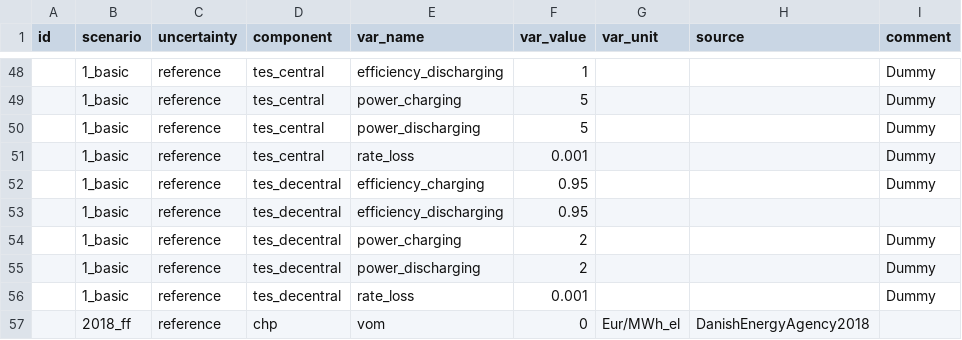
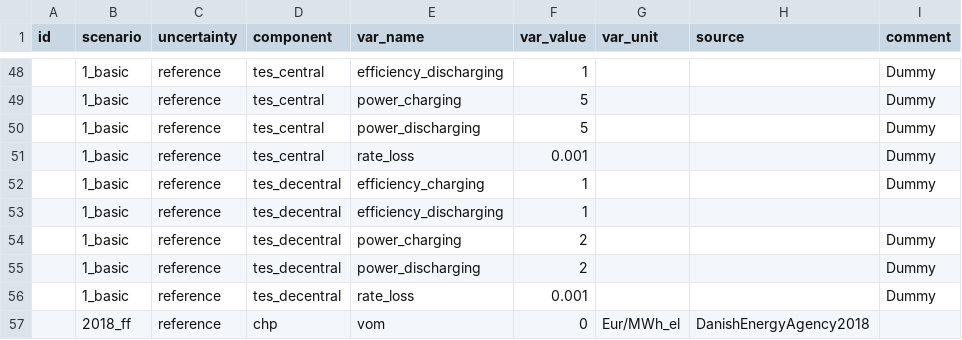
Before and after one commit to oemof-heat/model_development, a CSV file: System_B/Model_2/data/parameter_v0-6.csv, drawn as a sheet; only a part is shown, gaps mark what is left out.

Commit message:
Update charging/discharging efficiencies

```diff
--- a/System_B/Model_2/data/parameter_v0-6.csv
+++ b/System_B/Model_2/data/parameter_v0-6.csv
@@ -51,4 +51,4 @@ id;scenario;uncertainty;component;var_name;var_value;var_unit;source;comment
 ;1_basic;reference;tes_central;rate_loss;0.001;;;Dummy
-;1_basic;reference;tes_decentral;efficiency_charging;0.95;;;Dummy
-;1_basic;reference;tes_decentral;efficiency_discharging;0.95;;;
+;1_basic;reference;tes_decentral;efficiency_charging;1;;;Dummy
+;1_basic;reference;tes_decentral;efficiency_discharging;1;;;
 ;1_basic;reference;tes_decentral;power_charging;2;;;Dummy
```
